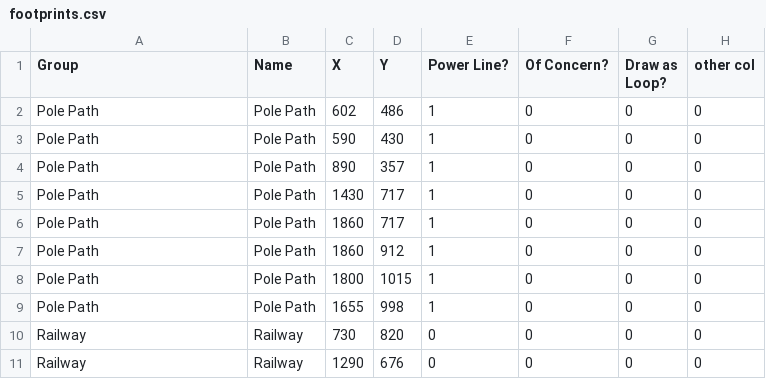
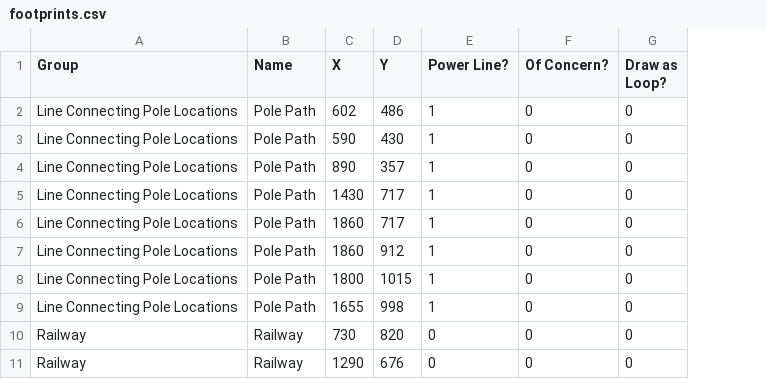
Before and after one commit to markmbaum/emf, a CSV file: working_files/footprints.csv, drawn as a sheet; only a part is shown; removed rows and columns are numbered as before the commit, all else as after; the diff covers the shown part only; the diff names each change by its address in the sheet, - before the commit and + after, or states it on an @@ line.

```diff
--- a/working_files/footprints.csv
+++ b/working_files/footprints.csv
-column H (other col), rows 2-11: all 0
-A2:A9 (Group): Pole Path
+A2:A9 (Group): Line Connecting Pole Locations
```
Also changed, not shown: 6 added rows and 18 edited cells elsewhere in this file, 19 other files.
